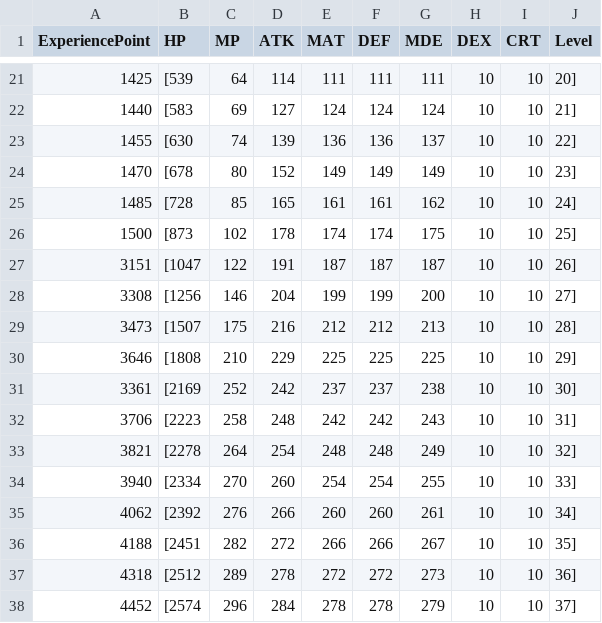
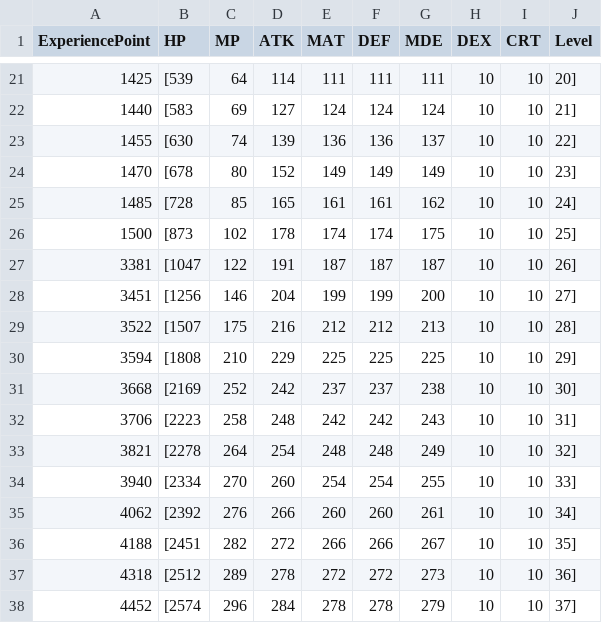
Before and after one commit to kbc15gc/game, a CSV file: game/Decide/Decide/Asset/Data/PlayerParameter.csv, drawn as a sheet; only a part is shown, gaps mark what is left out.

Commit message:
経験値てーぶるを修正

```diff
--- a/game/Decide/Decide/Asset/Data/PlayerParameter.csv
+++ b/game/Decide/Decide/Asset/Data/PlayerParameter.csv
@@ -26,7 +26,7 @@ ExperiencePoint,HP,MP,ATK,MAT,DEF,MDE,DEX,CRT,Level
 1500,[873,102,178,174,174,175,10,10,25]
-3151,[1047,122,191,187,187,187,10,10,26]
-3308,[1256,146,204,199,199,200,10,10,27]
-3473,[1507,175,216,212,212,213,10,10,28]
-3646,[1808,210,229,225,225,225,10,10,29]
-3361,[2169,252,242,237,237,238,10,10,30]
+3381,[1047,122,191,187,187,187,10,10,26]
+3451,[1256,146,204,199,199,200,10,10,27]
+3522,[1507,175,216,212,212,213,10,10,28]
+3594,[1808,210,229,225,225,225,10,10,29]
+3668,[2169,252,242,237,237,238,10,10,30]
 3706,[2223,258,248,242,242,243,10,10,31]
```
